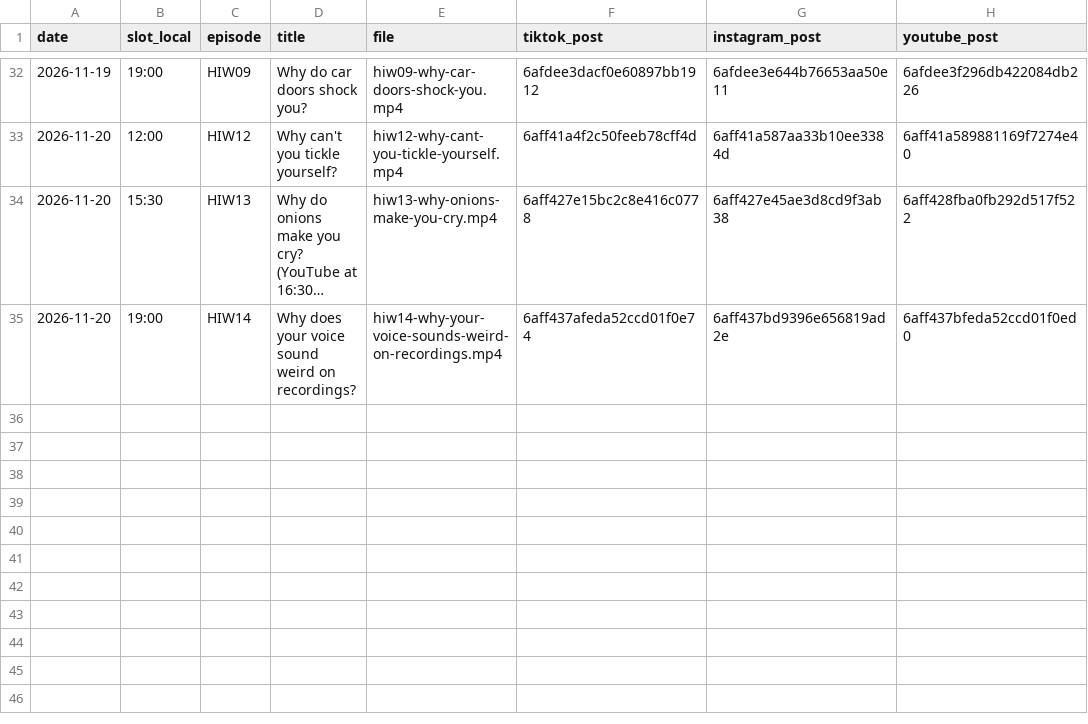
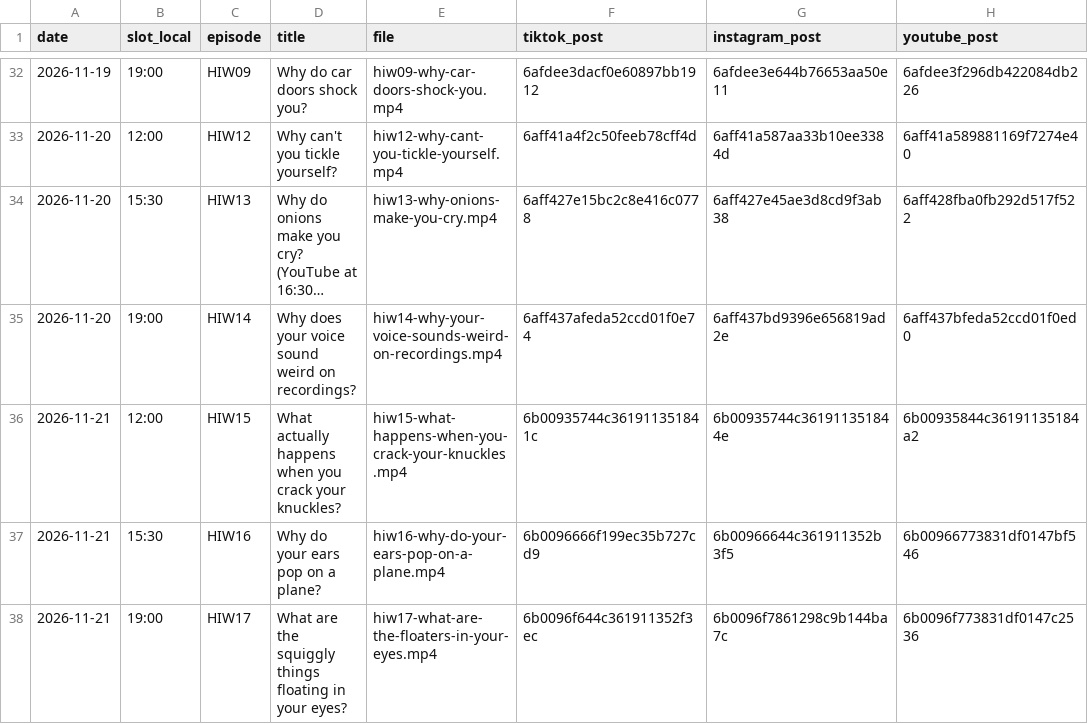
Before and after one commit to hayyankapila22-tech/whatif-studio, a CSV file: reports/posts.csv, drawn as a sheet; only a part is shown, gaps mark what is left out; long unchanged cells end in ….

```diff
--- a/reports/posts.csv
+++ b/reports/posts.csv
@@ -35 +35,4 @@ date,slot_local,episode,title,file,tiktok_post,instagram_post,youtube_post
 2026-11-20,19:00,HIW14,Why does your voice sound weird on recordings?,hiw14-why-your-voice-sounds-weird-on-recordings.mp4,6aff437afeda52ccd01f0e74,6aff437bd9396e656819ad2e,6aff437bfeda52ccd01f0ed0
+2026-11-21,12:00,HIW15,What actually happens when you crack your knuckles?,hiw15-what-happens-when-you-crack-your-knuckles.mp4,6b00935744c361911351841c,6b00935744c361911351844e,6b00935844c36191135184a2
+2026-11-21,15:30,HIW16,Why do your ears pop on a plane?,hiw16-why-do-your-ears-pop-on-a-plane.mp4,6b0096666f199ec35b727cd9,6b00966644c361911352b3f5,6b00966773831df0147bf546
+2026-11-21,19:00,HIW17,What are the squiggly things floating in your eyes?,hiw17-what-are-the-floaters-in-your-eyes.mp4,6b0096f644c361911352f3ec,6b0096f7861298c9b144ba7c,6b0096f773831df0147c2536
```
Also changed, not shown: 14 other files.
